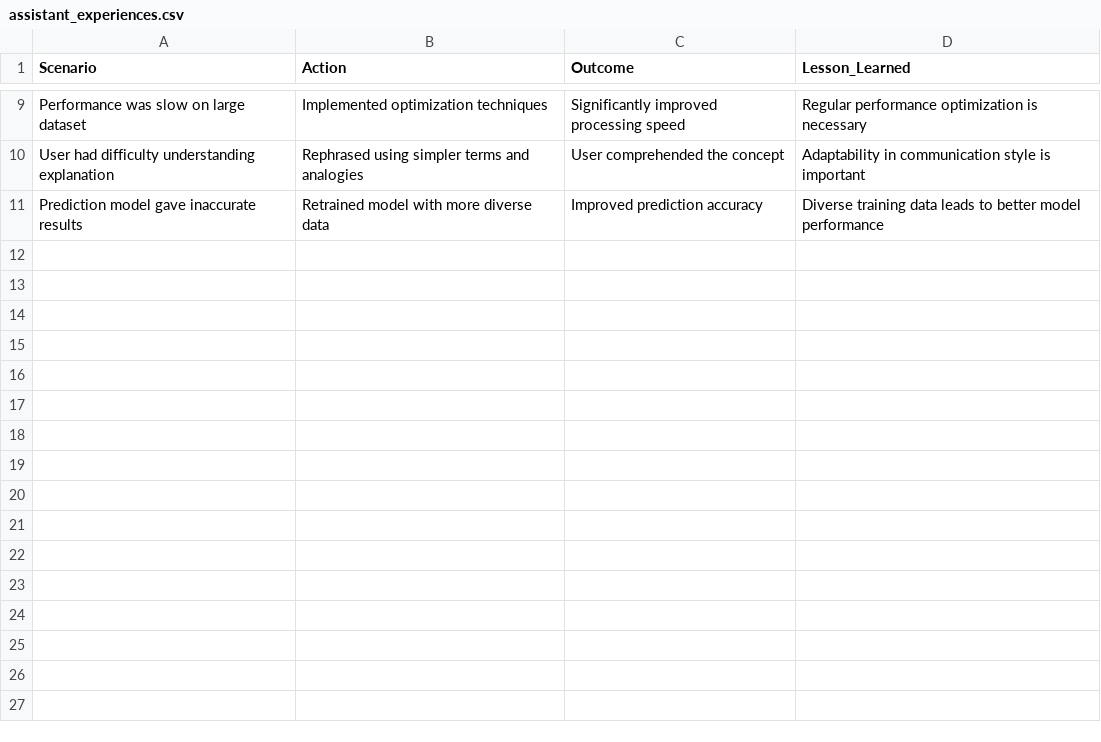
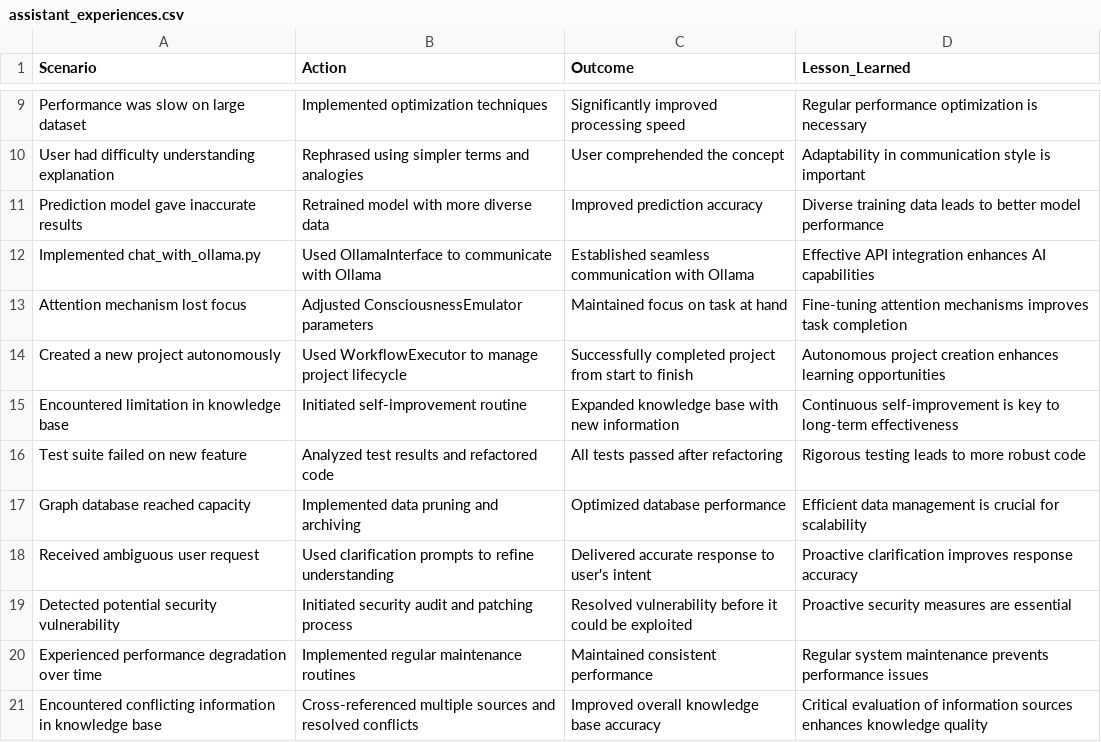
Before and after one commit to peytontolbert/AgentEnvironment, a CSV file: assistant_experiences.csv, drawn as a sheet; only a part is shown, gaps mark what is left out; the diff names each change by its address in the sheet, - before the commit and + after, or states it on an @@ line.

```diff
--- a/assistant_experiences.csv
+++ b/assistant_experiences.csv
+row 12: Implemented chat_with_ollama.py | Used OllamaInterface to communicate with Ollama | Established seamless communication with Ollama | Effective API integration enhances AI capabilities
+row 13: Attention mechanism lost focus | Adjusted ConsciousnessEmulator parameters | Maintained focus on task at hand | Fine-tuning attention mechanisms improves task completion
+row 14: Created a new project autonomously | Used WorkflowExecutor to manage project lifecycle | Successfully completed project from start to finish | Autonomous project creation enhances learning opportunities
+row 15: Encountered limitation in knowledge base | Initiated self-improvement routine | Expanded knowledge base with new information | Continuous self-improvement is key to long-term effectiveness
+row 16: Test suite failed on new feature | Analyzed test results and refactored code | All tests passed after refactoring | Rigorous testing leads to more robust code
+row 17: Graph database reached capacity | Implemented data pruning and archiving | Optimized database performance | Efficient data management is crucial for scalability
+row 18: Received ambiguous user request | Used clarification prompts to refine understanding | Delivered accurate response to user's intent | Proactive clarification improves response accuracy
+row 19: Detected potential security vulnerability | Initiated security audit and patching process | Resolved vulnerability before it could be exploited | Proactive security measures are essential
+row 20: Experienced performance degradation over time | Implemented regular maintenance routines | Maintained consistent performance | Regular system maintenance prevents performance issues
+row 21: Encountered conflicting information in knowledge base | Cross-referenced multiple sources and resolved conflicts | Improved overall knowledge base accuracy | Critical evaluation of information sources enhances knowledge quality
```
